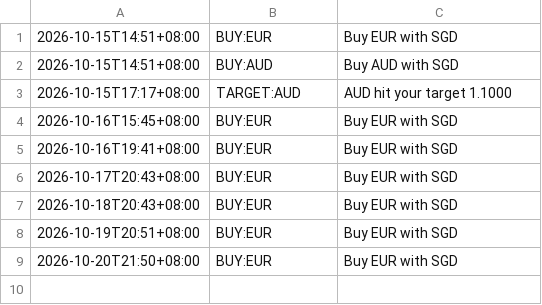
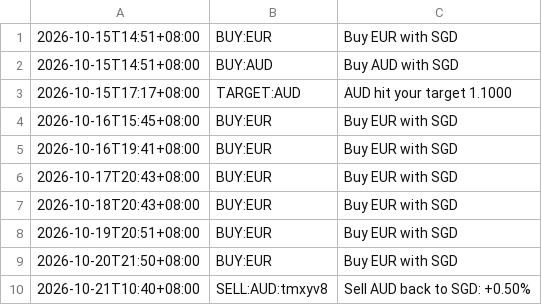
Before and after one commit to aaznavodnirmal-stack/FX-tool, a CSV file: data/signals.csv, drawn as a sheet; the diff names each change by its address in the sheet, - before the commit and + after, or states it on an @@ line.

```diff
--- a/data/signals.csv
+++ b/data/signals.csv
+row 10: 2026-10-21T10:40+08:00 | SELL:AUD:tmxyv8 | Sell AUD back to SGD: +0.50%
```
Also changed, not shown: data/rates.csv, 2 other files.
